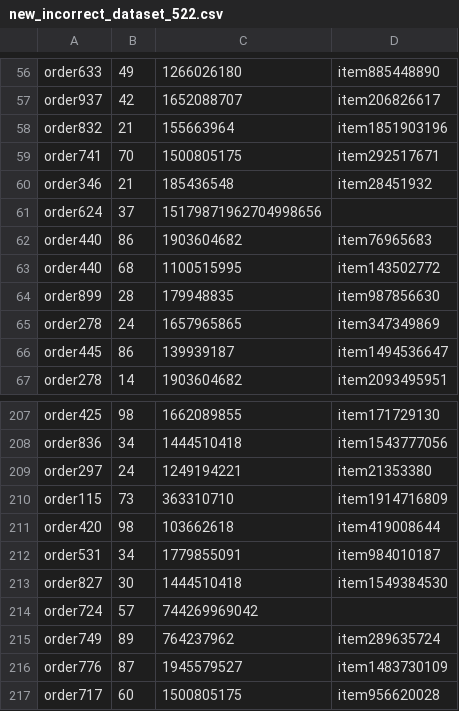
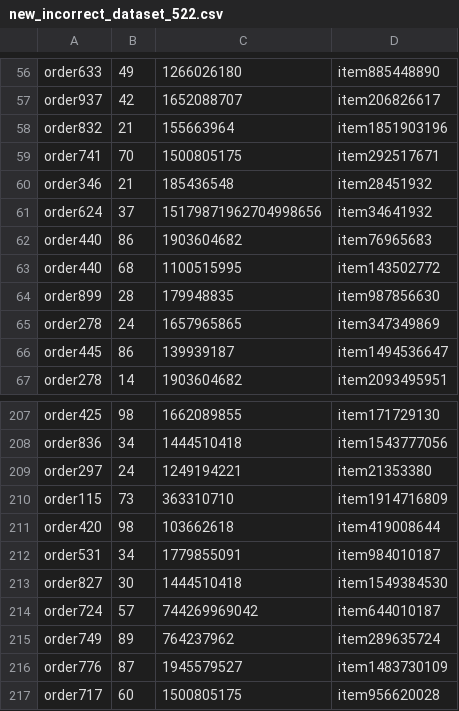
Before and after one commit to JabalnurIT/fastAPI_benchmark_application_for_distilgpt_model, a CSV file: src/assets/customers/output/new_incorrect_dataset_522.csv, drawn as a sheet; only a part is shown, gaps mark what is left out.

Commit message:
update output

```diff
--- a/src/assets/customers/output/new_incorrect_dataset_522.csv
+++ b/src/assets/customers/output/new_incorrect_dataset_522.csv
@@ -60,3 +60,3 @@ order741,70,1500805175,item292517671
 order346,21,185436548,item28451932
-order624,37,15179871962704998656
+order624,37,15179871962704998656,item34641932
 order440,86,1903604682,item76965683
@@ -213,3 +213,3 @@ order531,34,1779855091,item984010187
 order827,30,1444510418,item1549384530
-order724,57,744269969042
+order724,57,744269969042,item644010187
 order749,89,764237962,item289635724
```
Also changed, not shown: src/assets/customers/output/new_incorrect_dataset_105.csv, src/assets/customers/output/new_incorrect_dataset_53.csv, 9 other files.
